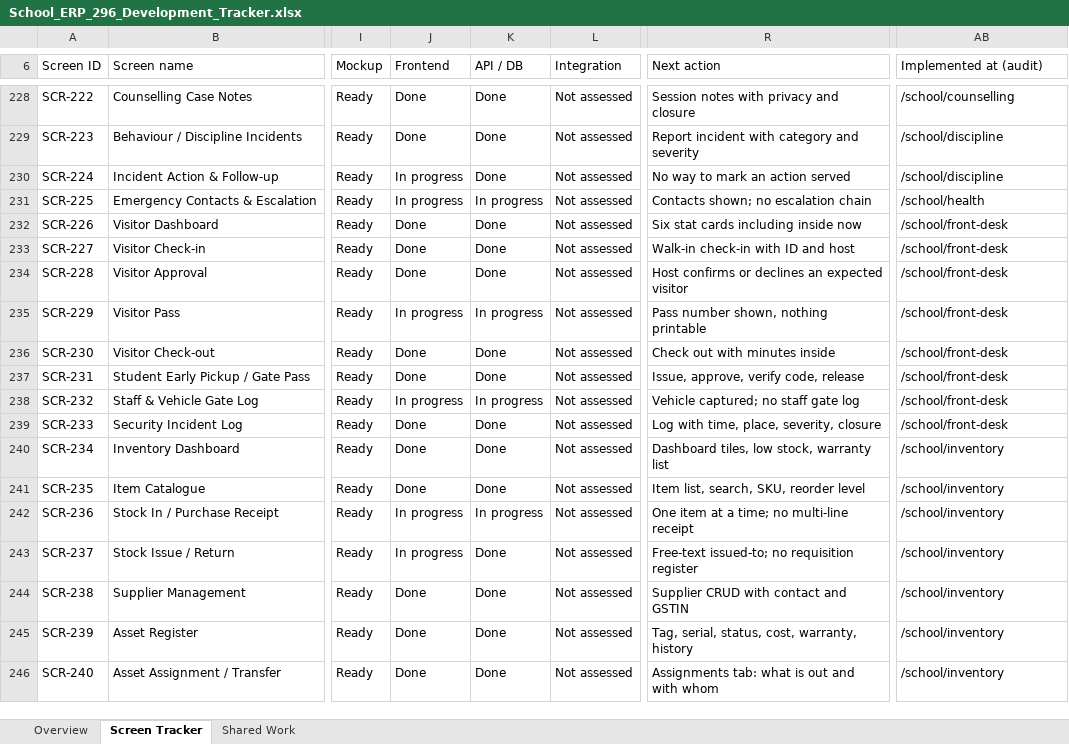
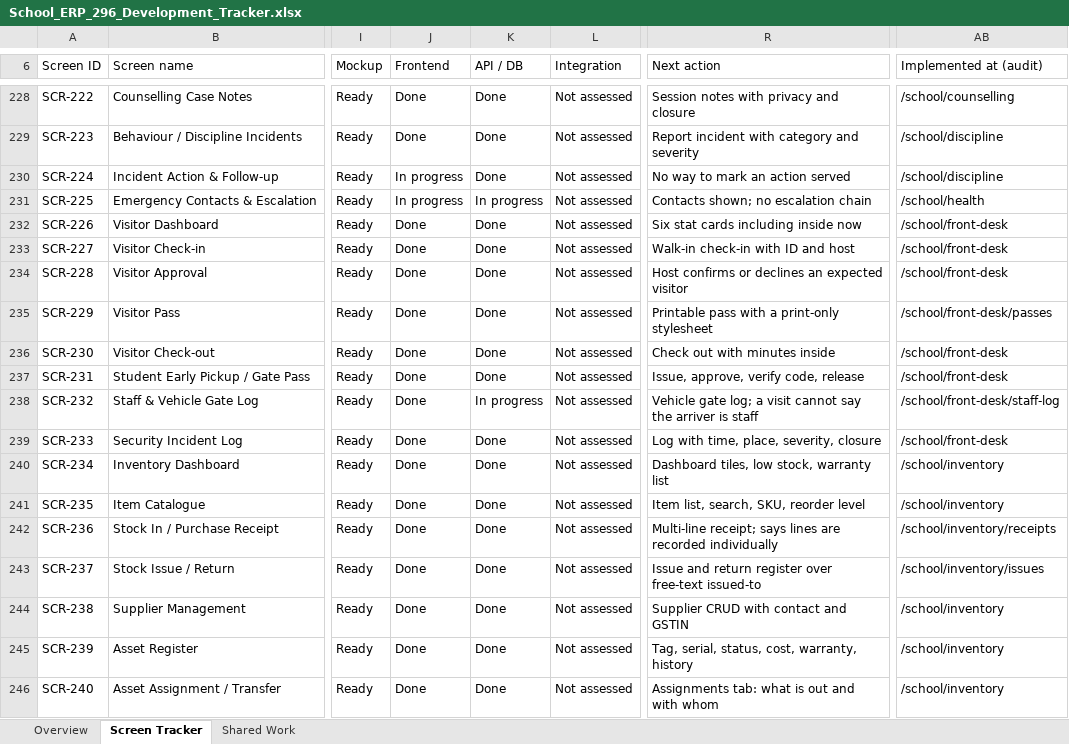
Before and after one commit to kishoreUdatha/schoolManagement-System, an Excel workbook: School_ERP_296_Development_Tracker.xlsx, sheet Screen Tracker, drawn as a sheet; only a part is shown, gaps mark what is left out; values as stored, in another font and other column widths than the file's, no cell formats; conditional formats and table styles not drawn; the diff covers the shown part only; the diff names each change by its address in the sheet, - before the commit and + after, or states it on an @@ line.

```diff
--- a/School_ERP_296_Development_Tracker.xlsx (sheet Screen Tracker)
+++ b/School_ERP_296_Development_Tracker.xlsx (sheet Screen Tracker)
-J235 (Frontend): In progress
+J235 (Frontend): Done
-K235 (API / DB): In progress
+K235 (API / DB): Done
-R235 (Next action): Pass number shown, nothing printable
+R235 (Next action): Printable pass with a print-only stylesheet
-AB235 (Implemented at (audit)): /school/front-desk
+AB235 (Implemented at (audit)): /school/front-desk/passes
-J238 (Frontend): In progress
+J238 (Frontend): Done
-R238 (Next action): Vehicle captured; no staff gate log
+R238 (Next action): Vehicle gate log; a visit cannot say the arriver is staff
-AB238 (Implemented at (audit)): /school/front-desk
+AB238 (Implemented at (audit)): /school/front-desk/staff-log
-J242:J243 (Frontend): In progress
+J242:J243 (Frontend): Done
-K242 (API / DB): In progress
+K242 (API / DB): Done
-R242 (Next action): One item at a time; no multi-line receipt
+R242 (Next action): Multi-line receipt; says lines are recorded individually
-AB242 (Implemented at (audit)): /school/inventory
+AB242 (Implemented at (audit)): /school/inventory/receipts
-R243 (Next action): Free-text issued-to; no requisition register
+R243 (Next action): Issue and return register over free-text issued-to
-AB243 (Implemented at (audit)): /school/inventory
+AB243 (Implemented at (audit)): /school/inventory/issues
```
Also changed, not shown: 57 edited cells elsewhere in this sheet, cell formats, 33 other files.
